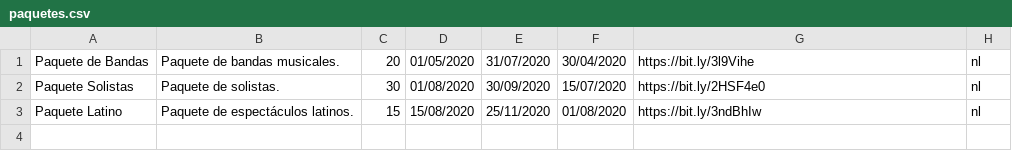
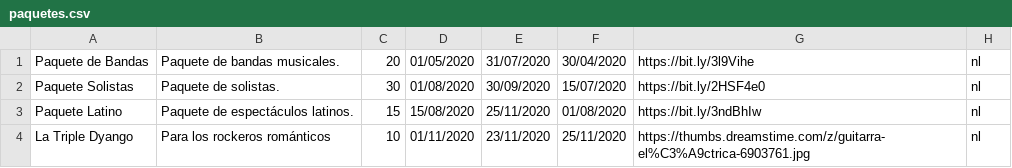
Before and after one commit to Binary22/CoronaTickets, a CSV file: workstation/data/paquetes.csv, drawn as a sheet; the diff names each change by its address in the sheet, - before the commit and + after, or states it on an @@ line.

Commit message:
Agrega cargas de datos
Espectaculos, estados de espectaculos, funciones, registros, paquetes, compras, valoraciones.

```diff
--- a/workstation/data/paquetes.csv
+++ b/workstation/data/paquetes.csv
+row 4: La Triple Dyango | Para los rockeros románticos | 10 | 01/11/2020 | 23/11/2020 | 25/11/2020 | https://thumbs.dreamstime.com/z/guitarra-el%C3%A9ctrica-6903761.jpg | nl
```
Also changed, not shown: workstation/data/espectaculos.csv, workstation/data/funciones.csv, 2 other files.
